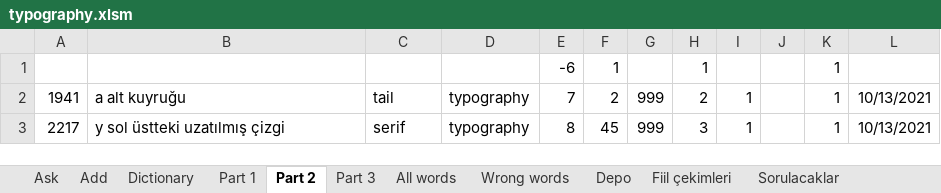
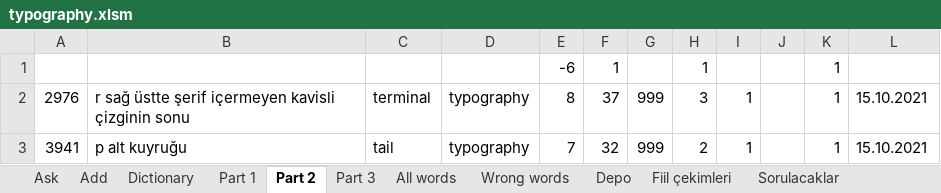
Before and after one commit to fatihay/notlar, an Excel workbook: typography.xlsm, sheet Part 2, drawn as a sheet; values as stored, in another font and other column widths than the file's, no borders; removed rows and columns are numbered as before the commit, all else as after; the diff names each change by its address in the sheet, - before the commit and + after, or states it on an @@ line.

Commit message:
Typography classes part 1

```diff
--- a/typography.xlsm (sheet Part 2)
+++ b/typography.xlsm (sheet Part 2)
+row 2: 2976 | r sağ üstte şerif içermeyen kavisli çizginin sonu | terminal | typography | 8 | 37 | 999 | 3 | 1 |  | 1 | 15.10.2021
-A3: 1941
+A3: 3941
-B3: a alt kuyruğu
+B3: p alt kuyruğu
-F3: 2
+F3: 32
-L3: 10/13/2021
+L3: 15.10.2021
-row 3: 2217 | y sol üstteki uzatılmış çizgi | serif | typography | 8 | 45 | 999 | 3 | 1 |  | 1 | 10/13/2021
```
Also changed, not shown: sheet All words, sheet Part 3, sheet Dictionary, sheet Part 1, sheet Ask, 2 other files.
